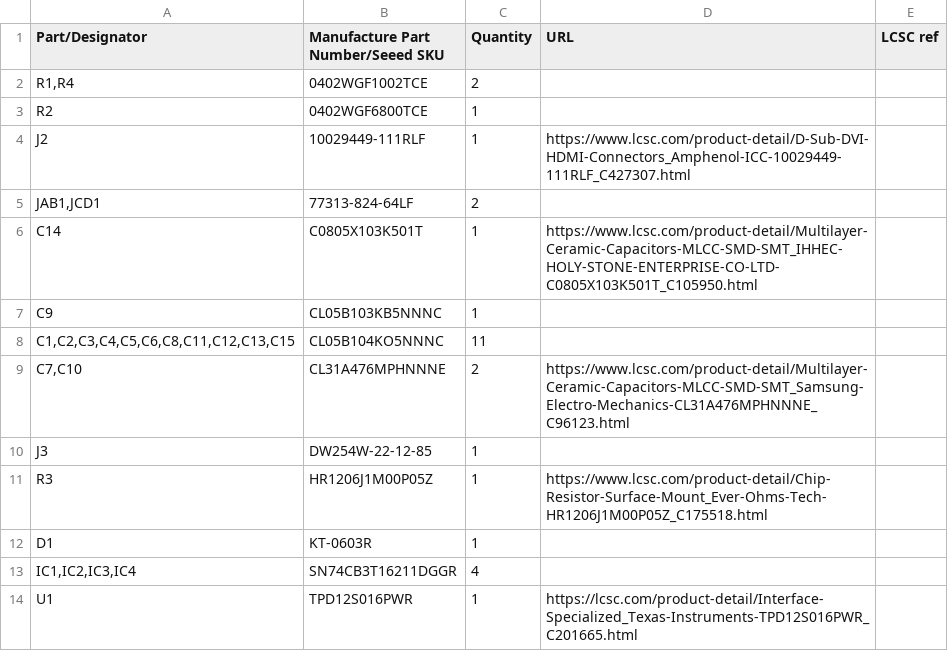
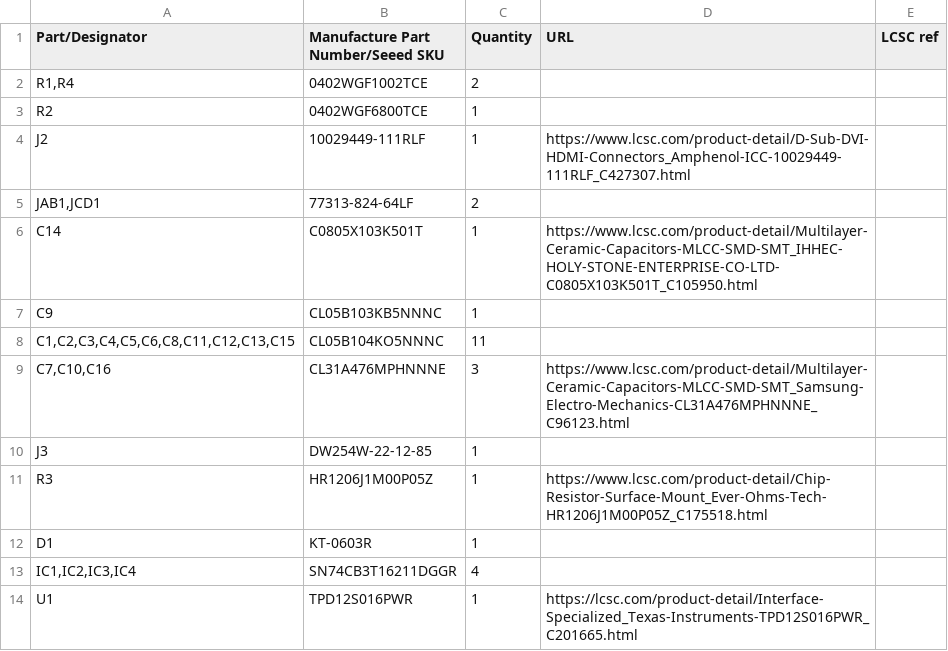
Before and after one commit to MelkhiorVintageComputing/QuadraFPGA, a CSV file: quadra-to-ztex/quadra-to-ztex.csv, drawn as a sheet.

```diff
--- a/quadra-to-ztex/quadra-to-ztex.csv
+++ b/quadra-to-ztex/quadra-to-ztex.csv
@@ -8,3 +8,3 @@ C9,CL05B103KB5NNNC,1,,
 "C1,C2,C3,C4,C5,C6,C8,C11,C12,C13,C15",CL05B104KO5NNNC,11,,
-"C7,C10",CL31A476MPHNNNE,2,https://www.lcsc.com/product-detail/Multilayer-Ceramic-Capacitors-MLCC-SMD-SMT_Samsung-Electro-Mechanics-CL31A476MPHNNNE_C96123.html,
+"C7,C10,C16",CL31A476MPHNNNE,3,https://www.lcsc.com/product-detail/Multilayer-Ceramic-Capacitors-MLCC-SMD-SMT_Samsung-Electro-Mechanics-CL31A476MPHNNNE_C96123.html,
 J3,DW254W-22-12-85,1,,
```
Also changed, not shown: 5 other files.
